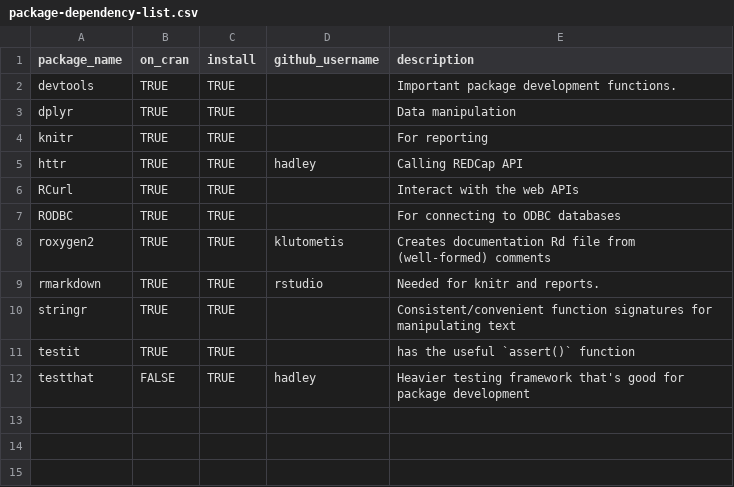
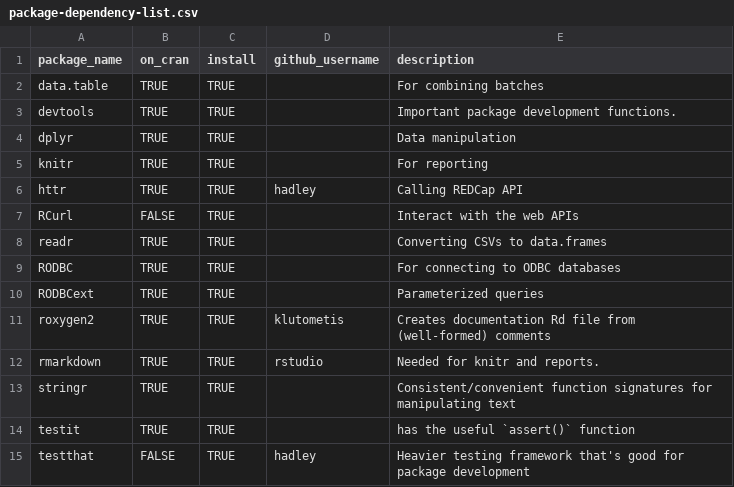
Before and after one commit to OuhscBbmc/REDCapR, a CSV file: utility/package-dependency-list.csv, drawn as a sheet.

Commit message:
update package installation script & list

```diff
--- a/utility/package-dependency-list.csv
+++ b/utility/package-dependency-list.csv
@@ -1,2 +1,3 @@
 package_name,on_cran,install,github_username,description
+data.table,TRUE,TRUE,,For combining batches
 devtools,TRUE,TRUE,,Important package development functions.
@@ -5,4 +6,6 @@ knitr,TRUE,TRUE,,For reporting
 httr,TRUE,TRUE,hadley,Calling REDCap API
-RCurl,TRUE,TRUE,,Interact with the web APIs
+RCurl,FALSE,TRUE,,Interact with the web APIs
+readr,TRUE,TRUE,,Converting CSVs to data.frames
 RODBC,TRUE,TRUE,,For connecting to ODBC databases
+RODBCext,TRUE,TRUE,,Parameterized queries
 roxygen2,TRUE,TRUE,klutometis,Creates documentation Rd file from (well-formed) comments
```
Also changed, not shown: 1 other file.
